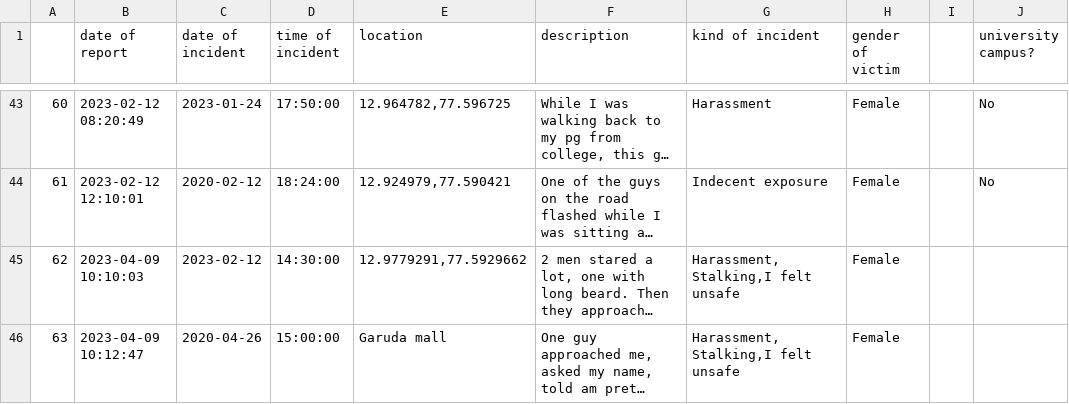
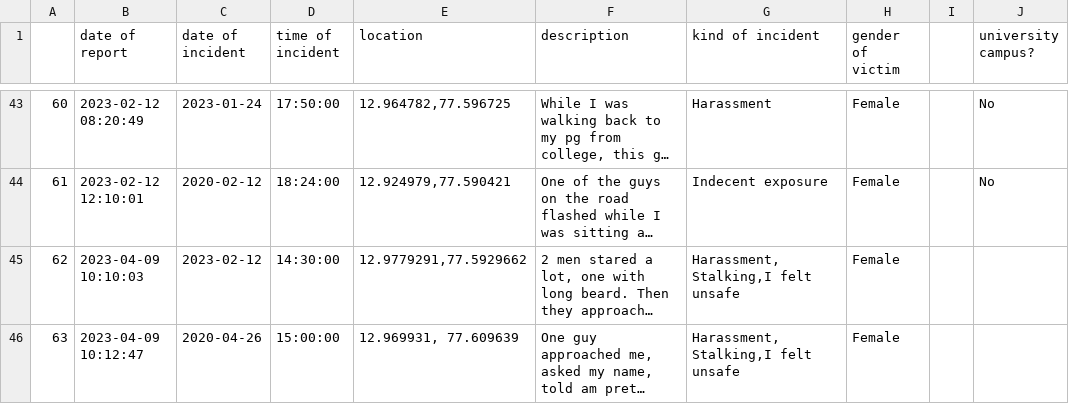
Before and after one commit to Safe-Yelli/Safe-Yelli, a CSV file: resources/assets/latestReports.csv, drawn as a sheet; only a part is shown, gaps mark what is left out; long unchanged cells end in …; the diff names each change by its address in the sheet, - before the commit and + after, or states it on an @@ line.

```diff
--- a/resources/assets/latestReports.csv
+++ b/resources/assets/latestReports.csv
-E46 (location): Garuda mall
+E46 (location): 12.969931, 77.609639
```
